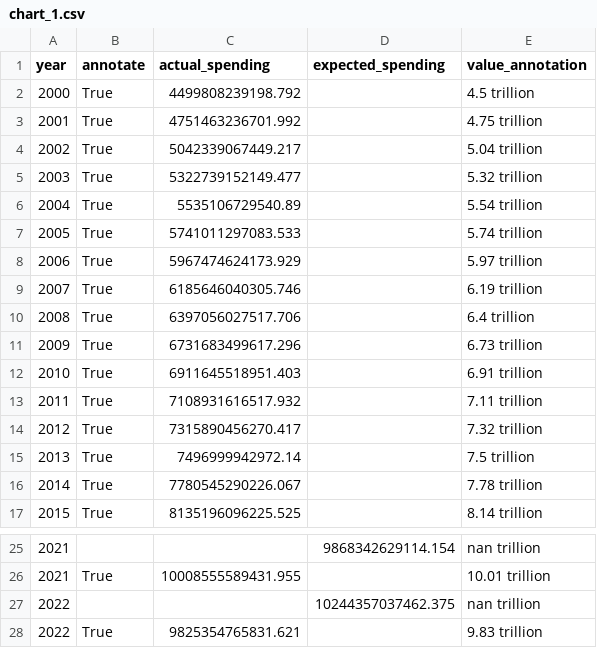
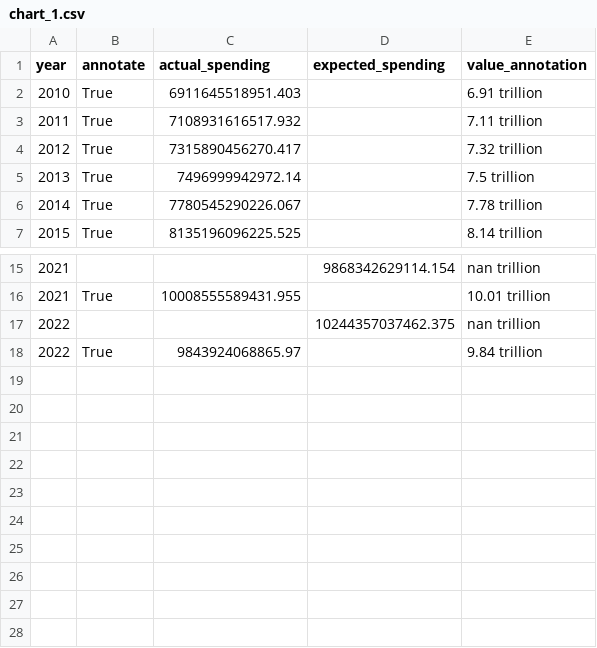
Before and after one commit to ONEcampaign/health_financing_stories, a CSV file: output/story_1/chart_1.csv, drawn as a sheet; only a part is shown, gaps mark what is left out.

```diff
--- a/output/story_1/chart_1.csv
+++ b/output/story_1/chart_1.csv
@@ -1,12 +1,2 @@
 year,annotate,actual_spending,expected_spending,value_annotation
-2000,True,4499808239198.792,,4.5 trillion
-2001,True,4751463236701.992,,4.75 trillion
-2002,True,5042339067449.217,,5.04 trillion
-2003,True,5322739152149.477,,5.32 trillion
-2004,True,5535106729540.89,,5.54 trillion
-2005,True,5741011297083.533,,5.74 trillion
-2006,True,5967474624173.929,,5.97 trillion
-2007,True,6185646040305.746,,6.19 trillion
-2008,True,6397056027517.706,,6.4 trillion
-2009,True,6731683499617.296,,6.73 trillion
 2010,True,6911645518951.403,,6.91 trillion
@@ -27,2 +17,2 @@ year,annotate,actual_spending,expected_spending,value_annotation
 2022,,,10244357037462.375,nan trillion
-2022,True,9825354765831.621,,9.83 trillion
+2022,True,9843924068865.97,,9.84 trillion
```
Also changed, not shown: output/story_1/chart_1_data.csv, output/story_1/chart_2.csv, 5 other files.
